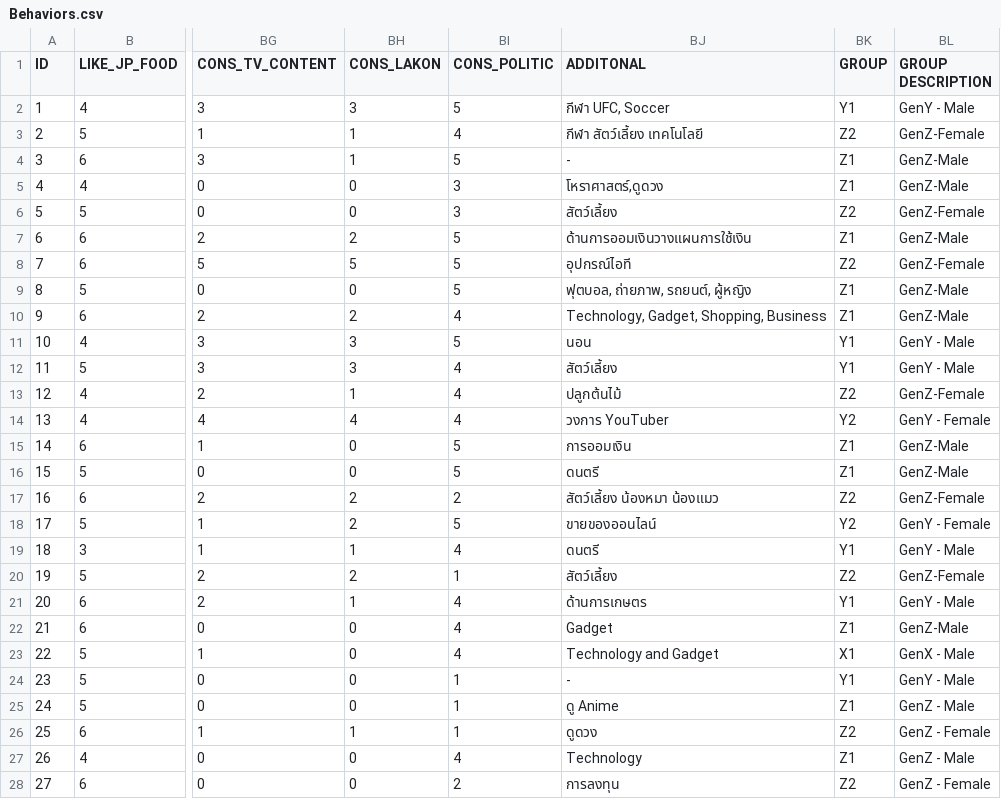
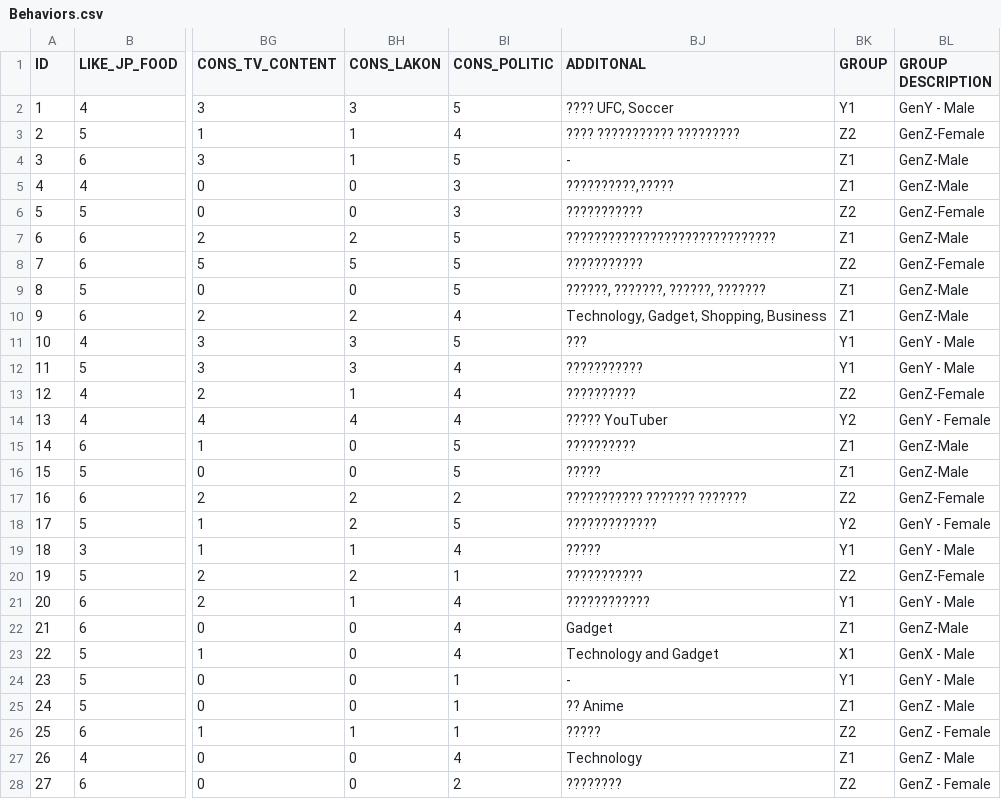
Before and after one commit to Surawich2021/Surawich-6310422083, a CSV file: Homework01 - Analysis Of Customer Behaviors/Behaviors.csv, drawn as a sheet; only a part is shown, gaps mark what is left out; the diff covers the shown part only; the diff names each change by its address in the sheet, - before the commit and + after, or states it on an @@ line.

Commit message:
Add files via upload

```diff
--- a/Homework01 - Analysis Of Customer Behaviors/Behaviors.csv
+++ b/Homework01 - Analysis Of Customer Behaviors/Behaviors.csv
-BJ2 (ADDITONAL): กีฬา UFC, Soccer
+BJ2 (ADDITONAL): ???? UFC, Soccer
-BJ3 (ADDITONAL): กีฬา สัตว์เลี้ยง เทคโนโลยี
+BJ3 (ADDITONAL): ???? ??????????? ?????????
-BJ5 (ADDITONAL): โหราศาสตร์,ดูดวง
+BJ5 (ADDITONAL): ??????????,?????
-BJ6 (ADDITONAL): สัตว์เลี้ยง
+BJ6 (ADDITONAL): ???????????
-BJ7 (ADDITONAL): ด้านการออมเงินวางแผนการใช้เงิน
+BJ7 (ADDITONAL): ??????????????????????????????
-BJ8 (ADDITONAL): อุปกรณ์ไอที
+BJ8 (ADDITONAL): ???????????
-BJ9 (ADDITONAL): ฟุตบอล, ถ่ายภาพ, รถยนต์, ผู้หญิง
+BJ9 (ADDITONAL): ??????, ???????, ??????, ???????
-BJ11 (ADDITONAL): นอน
+BJ11 (ADDITONAL): ???
-BJ12 (ADDITONAL): สัตว์เลี้ยง
+BJ12 (ADDITONAL): ???????????
-BJ13 (ADDITONAL): ปลูกต้นไม้
+BJ13 (ADDITONAL): ??????????
-BJ14 (ADDITONAL): วงการ YouTuber
+BJ14 (ADDITONAL): ????? YouTuber
-BJ15 (ADDITONAL): การออมเงิน
+BJ15 (ADDITONAL): ??????????
-BJ16 (ADDITONAL): ดนตรี
+BJ16 (ADDITONAL): ?????
-BJ17 (ADDITONAL): สัตว์เลี้ยง น้องหมา น้องแมว
+BJ17 (ADDITONAL): ??????????? ??????? ???????
-BJ18 (ADDITONAL): ขายของออนไลน์
+BJ18 (ADDITONAL): ?????????????
-BJ19 (ADDITONAL): ดนตรี
+BJ19 (ADDITONAL): ?????
-BJ20 (ADDITONAL): สัตว์เลี้ยง
+BJ20 (ADDITONAL): ???????????
-BJ21 (ADDITONAL): ด้านการเกษตร
+BJ21 (ADDITONAL): ????????????
-BJ25 (ADDITONAL): ดู Anime
+BJ25 (ADDITONAL): ?? Anime
-BJ26 (ADDITONAL): ดูดวง
+BJ26 (ADDITONAL): ?????
-BJ28 (ADDITONAL): การลงทุน
+BJ28 (ADDITONAL): ????????
```
Also changed, not shown: 34 edited cells elsewhere in this file.
